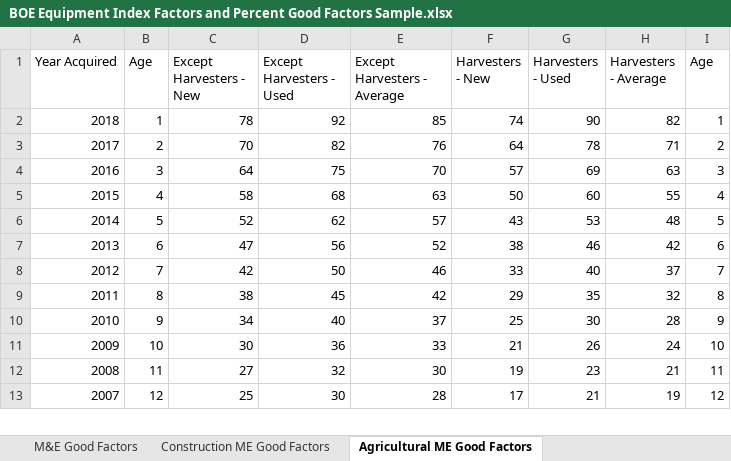
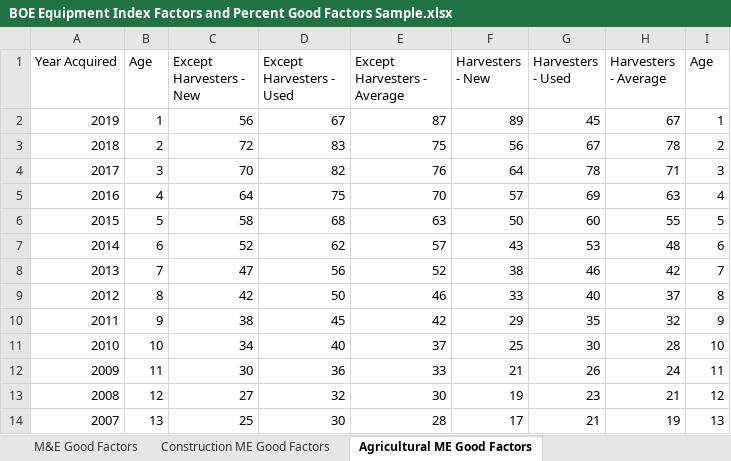
Before and after one commit to Adityaaakum/SM-APAS, an Excel workbook: data/BppTrend/BOE Equipment Index Factors and Percent Good Factors Sample.xlsx, sheet Agricultural ME Good Factors, drawn as a sheet; only a part is shown; values as stored, in another font and other column widths than the file's, no borders; addresses are those after the commit; the diff covers the shown part only; the diff names each change by its address in the sheet, - before the commit and + after, or states it on an @@ line.

```diff
--- a/data/BppTrend/BOE Equipment Index Factors and Percent Good Factors Sample.xlsx (sheet Agricultural ME Good Factors)
+++ b/data/BppTrend/BOE Equipment Index Factors and Percent Good Factors Sample.xlsx (sheet Agricultural ME Good Factors)
+row 2: 2019 | 1 | 56 | 67 | 87 | 89 | 45 | 67 | 1
-B3 (Age): 1
+B3 (Age): 2
-C3 (Except Harvesters - New): 78
+C3 (Except Harvesters - New): 72
-D3 (Except Harvesters - Used): 92
+D3 (Except Harvesters - Used): 83
-E3 (Except Harvesters - Average): 85
+E3 (Except Harvesters - Average): 75
-F3 (Harvesters - New): 74
+F3 (Harvesters - New): 56
-G3 (Harvesters - Used): 90
+G3 (Harvesters - Used): 67
-H3 (Harvesters - Average): 82
+H3 (Harvesters - Average): 78
-I3 (Age): 1
+I3 (Age): 2
-B4 (Age): 2
+B4 (Age): 3
-I4 (Age): 2
+I4 (Age): 3
-B5 (Age): 3
+B5 (Age): 4
-I5 (Age): 3
+I5 (Age): 4
-B6 (Age): 4
+B6 (Age): 5
-I6 (Age): 4
+I6 (Age): 5
-B7 (Age): 5
+B7 (Age): 6
-I7 (Age): 5
+I7 (Age): 6
-B8 (Age): 6
+B8 (Age): 7
-I8 (Age): 6
+I8 (Age): 7
-B9 (Age): 7
+B9 (Age): 8
-I9 (Age): 7
+I9 (Age): 8
-B10 (Age): 8
+B10 (Age): 9
-I10 (Age): 8
+I10 (Age): 9
-B11 (Age): 9
+B11 (Age): 10
-I11 (Age): 9
+I11 (Age): 10
-B12 (Age): 10
+B12 (Age): 11
-I12 (Age): 10
+I12 (Age): 11
-B13 (Age): 11
+B13 (Age): 12
-I13 (Age): 11
+I13 (Age): 12
-B14 (Age): 12
+B14 (Age): 13
-I14 (Age): 12
+I14 (Age): 13
```
Also changed, not shown: 36 edited cells elsewhere in this sheet, sheet M&E Good Factors, sheet Construction ME Good Factors, sheet Agricultural Index, sheet Commercial Equipment Index, sheet Document Details, sheet Machinery and Equipment Index, 1 more sheet, other sheet tabs, hidden cells, data/BppTrend/2020_Trend_Factors_Calculator.xlsx, data/BppTrend/BOE Valuation Factors.xlsx, 30 other files.
